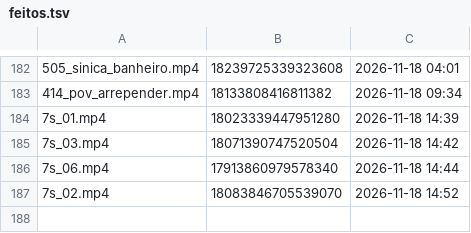
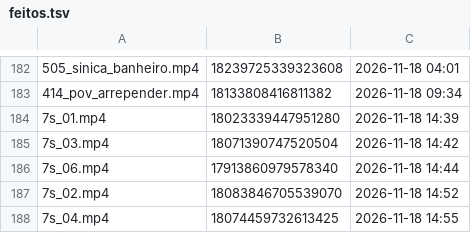
Before and after one commit to brindoapp/reels-teste, a TSV file: contas/leeleo/feitos.tsv, drawn as a sheet; only a part is shown, gaps mark what is left out; the diff names each change by its address in the sheet, - before the commit and + after, or states it on an @@ line.

Commit message:
postado 2026-11-18_1455

```diff
--- a/contas/leeleo/feitos.tsv
+++ b/contas/leeleo/feitos.tsv
+row 188: 7s_04.mp4 | 18074459732613425 | 2026-11-18 14:55
```
